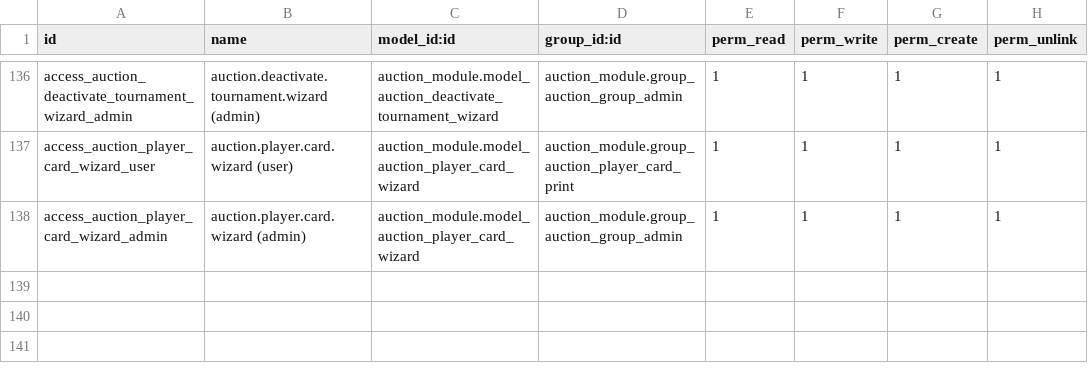
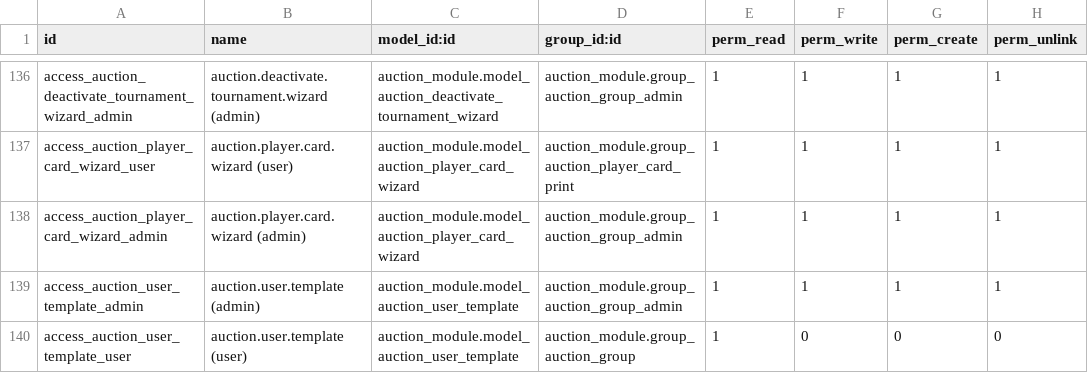
Before and after one commit to abhishek12198/auction_champ, a CSV file: auction_module/security/ir.model.access.csv, drawn as a sheet; only a part is shown, gaps mark what is left out.

Commit message:
[ADD] - Auction Champ website

```diff
--- a/auction_module/security/ir.model.access.csv
+++ b/auction_module/security/ir.model.access.csv
@@ -138 +138,3 @@ access_auction_player_card_wizard_user,auction.player.card.wizard (user),auction
 access_auction_player_card_wizard_admin,auction.player.card.wizard (admin),auction_module.model_auction_player_card_wizard,auction_module.group_auction_group_admin,1,1,1,1
+access_auction_user_template_admin,auction.user.template (admin),auction_module.model_auction_user_template,auction_module.group_auction_group_admin,1,1,1,1
+access_auction_user_template_user,auction.user.template (user),auction_module.model_auction_user_template,auction_module.group_auction_group,1,0,0,0
```
Also changed, not shown: 26 other files.
